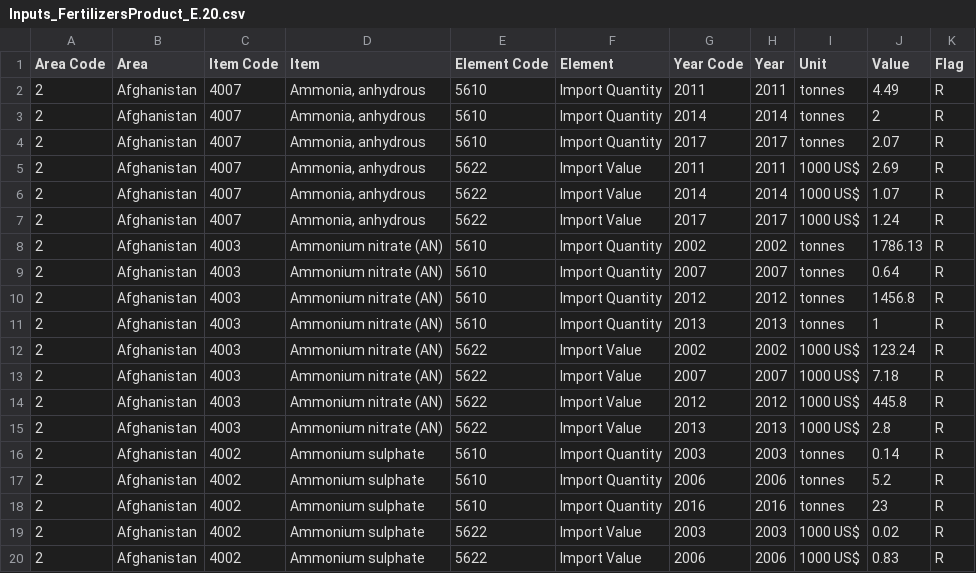
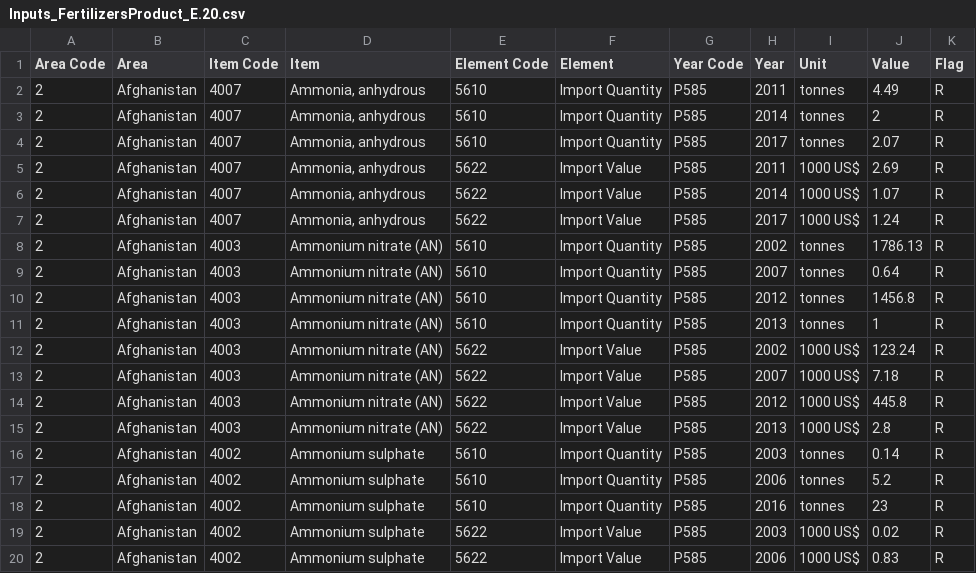
Before and after one commit to usc-isi-i2/t2wml, a CSV file: Datasets/user-annotation-example/Inputs_FertilizersProduct_E.20.csv, drawn as a sheet.

Commit message:
add a property in the annotation example

```diff
--- a/Datasets/user-annotation-example/Inputs_FertilizersProduct_E.20.csv
+++ b/Datasets/user-annotation-example/Inputs_FertilizersProduct_E.20.csv
@@ -1,20 +1,20 @@
 Area Code,Area,Item Code,Item,Element Code,Element,Year Code,Year,Unit,Value,Flag
-2,Afghanistan,4007,"Ammonia, anhydrous",5610,Import Quantity,2011,2011,tonnes,4.49,R
-2,Afghanistan,4007,"Ammonia, anhydrous",5610,Import Quantity,2014,2014,tonnes,2,R
-2,Afghanistan,4007,"Ammonia, anhydrous",5610,Import Quantity,2017,2017,tonnes,2.07,R
-2,Afghanistan,4007,"Ammonia, anhydrous",5622,Import Value,2011,2011,1000 US$,2.69,R
-2,Afghanistan,4007,"Ammonia, anhydrous",5622,Import Value,2014,2014,1000 US$,1.07,R
-2,Afghanistan,4007,"Ammonia, anhydrous",5622,Import Value,2017,2017,1000 US$,1.24,R
-2,Afghanistan,4003,Ammonium nitrate (AN),5610,Import Quantity,2002,2002,tonnes,1786.13,R
-2,Afghanistan,4003,Ammonium nitrate (AN),5610,Import Quantity,2007,2007,tonnes,0.64,R
-2,Afghanistan,4003,Ammonium nitrate (AN),5610,Import Quantity,2012,2012,tonnes,1456.8,R
-2,Afghanistan,4003,Ammonium nitrate (AN),5610,Import Quantity,2013,2013,tonnes,1,R
-2,Afghanistan,4003,Ammonium nitrate (AN),5622,Import Value,2002,2002,1000 US$,123.24,R
-2,Afghanistan,4003,Ammonium nitrate (AN),5622,Import Value,2007,2007,1000 US$,7.18,R
-2,Afghanistan,4003,Ammonium nitrate (AN),5622,Import Value,2012,2012,1000 US$,445.8,R
-2,Afghanistan,4003,Ammonium nitrate (AN),5622,Import Value,2013,2013,1000 US$,2.8,R
-2,Afghanistan,4002,Ammonium sulphate,5610,Import Quantity,2003,2003,tonnes,0.14,R
-2,Afghanistan,4002,Ammonium sulphate,5610,Import Quantity,2006,2006,tonnes,5.2,R
-2,Afghanistan,4002,Ammonium sulphate,5610,Import Quantity,2016,2016,tonnes,23,R
-2,Afghanistan,4002,Ammonium sulphate,5622,Import Value,2003,2003,1000 US$,0.02,R
-2,Afghanistan,4002,Ammonium sulphate,5622,Import Value,2006,2006,1000 US$,0.83,R
+2,Afghanistan,4007,"Ammonia, anhydrous",5610,Import Quantity,P585,2011,tonnes,4.49,R
+2,Afghanistan,4007,"Ammonia, anhydrous",5610,Import Quantity,P585,2014,tonnes,2,R
+2,Afghanistan,4007,"Ammonia, anhydrous",5610,Import Quantity,P585,2017,tonnes,2.07,R
+2,Afghanistan,4007,"Ammonia, anhydrous",5622,Import Value,P585,2011,1000 US$,2.69,R
+2,Afghanistan,4007,"Ammonia, anhydrous",5622,Import Value,P585,2014,1000 US$,1.07,R
+2,Afghanistan,4007,"Ammonia, anhydrous",5622,Import Value,P585,2017,1000 US$,1.24,R
+2,Afghanistan,4003,Ammonium nitrate (AN),5610,Import Quantity,P585,2002,tonnes,1786.13,R
+2,Afghanistan,4003,Ammonium nitrate (AN),5610,Import Quantity,P585,2007,tonnes,0.64,R
+2,Afghanistan,4003,Ammonium nitrate (AN),5610,Import Quantity,P585,2012,tonnes,1456.8,R
+2,Afghanistan,4003,Ammonium nitrate (AN),5610,Import Quantity,P585,2013,tonnes,1,R
+2,Afghanistan,4003,Ammonium nitrate (AN),5622,Import Value,P585,2002,1000 US$,123.24,R
+2,Afghanistan,4003,Ammonium nitrate (AN),5622,Import Value,P585,2007,1000 US$,7.18,R
+2,Afghanistan,4003,Ammonium nitrate (AN),5622,Import Value,P585,2012,1000 US$,445.8,R
+2,Afghanistan,4003,Ammonium nitrate (AN),5622,Import Value,P585,2013,1000 US$,2.8,R
+2,Afghanistan,4002,Ammonium sulphate,5610,Import Quantity,P585,2003,tonnes,0.14,R
+2,Afghanistan,4002,Ammonium sulphate,5610,Import Quantity,P585,2006,tonnes,5.2,R
+2,Afghanistan,4002,Ammonium sulphate,5610,Import Quantity,P585,2016,tonnes,23,R
+2,Afghanistan,4002,Ammonium sulphate,5622,Import Value,P585,2003,1000 US$,0.02,R
+2,Afghanistan,4002,Ammonium sulphate,5622,Import Value,P585,2006,1000 US$,0.83,R
```
Also changed, not shown: 3 other files.
